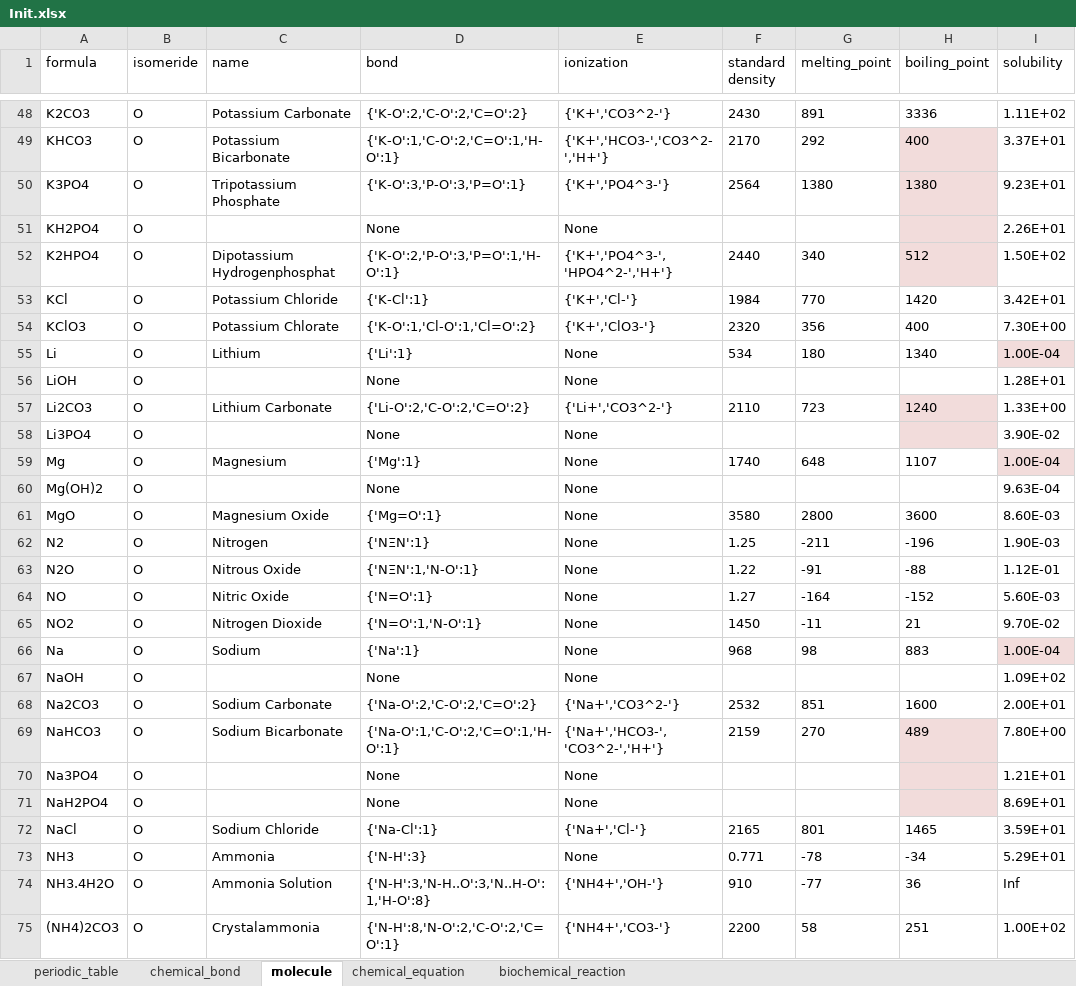
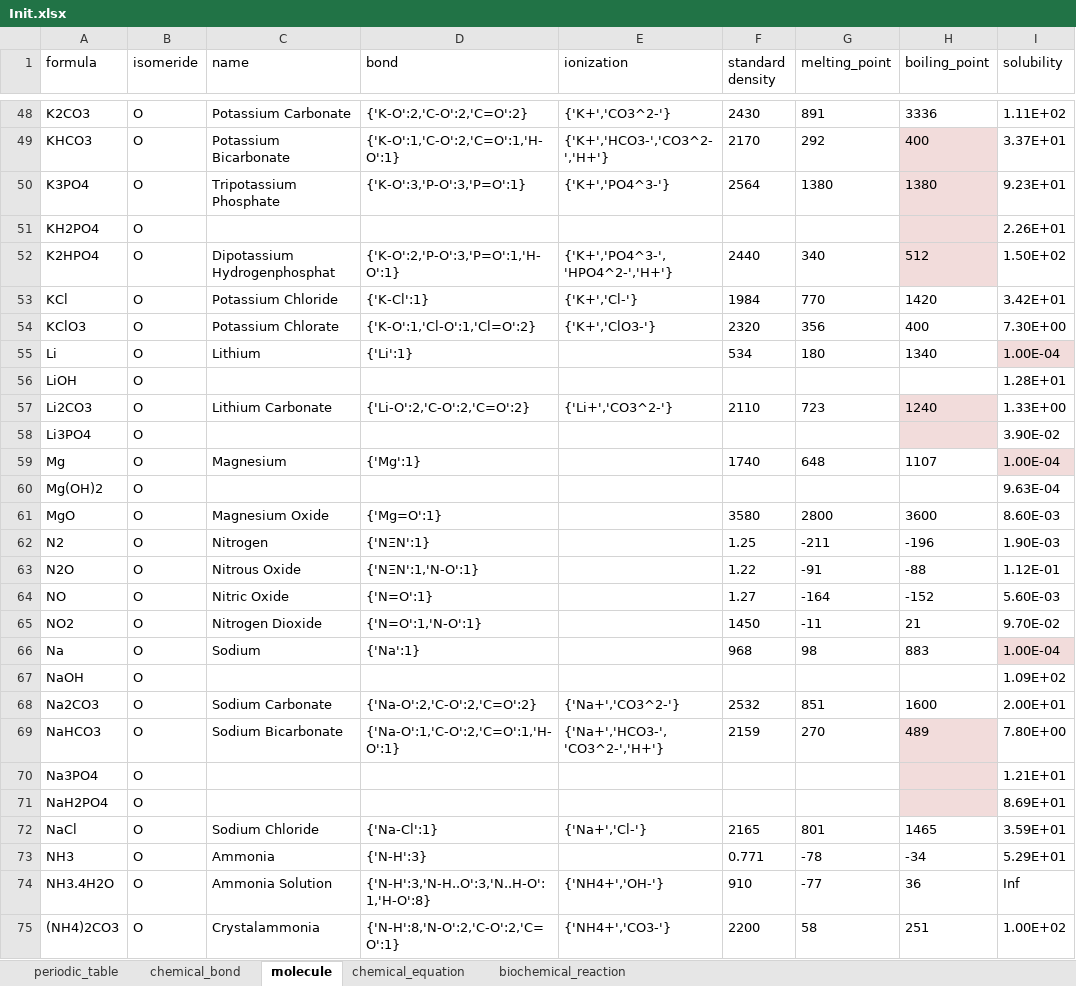
Before and after one commit to WilenWu/Marvel, an Excel workbook: Init.xlsx, sheet molecule, drawn as a sheet; only a part is shown, gaps mark what is left out; values as stored, in another font and other column widths than the file's, no borders; the diff covers the shown part only; the diff names each change by its address in the sheet, - before the commit and + after, or states it on an @@ line.

```diff
--- a/Init.xlsx (sheet molecule)
+++ b/Init.xlsx (sheet molecule)
-D51 (bond): None
+D51 (bond): (empty)
-E51 (ionization): None
+E51 (ionization): (empty)
-E55:E56 (ionization): None
+E55:E56 (ionization): (empty)
-D56 (bond): None
+D56 (bond): (empty)
-D58 (bond): None
+D58 (bond): (empty)
-E58:E67 (ionization): None
+E58:E67 (ionization): (empty)
-D60 (bond): None
+D60 (bond): (empty)
-D67 (bond): None
+D67 (bond): (empty)
-D70:D71 (bond): None
+D70:D71 (bond): (empty)
-E70:E71 (ionization): None
+E70:E71 (ionization): (empty)
-E73 (ionization): None
+E73 (ionization): (empty)
```
Also changed, not shown: 68 edited cells elsewhere in this sheet, sheet biochemical_reaction, 3 other files.
